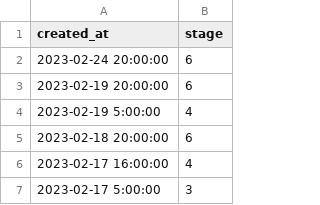
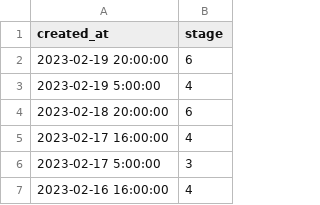
Before and after one commit to sixhobbits/unofficialeskom.com, a CSV file: loadshedding.csv, drawn as a sheet; only a part is shown; the shorter side is filled out with more unchanged rows; the diff names each change by its address in the sheet, - before the commit and + after, or states it on an @@ line.

```diff
--- a/loadshedding.csv
+++ b/loadshedding.csv
-row 2: 2023-02-24 20:00:00 | 6
```
Also changed, not shown: 2 other files.
